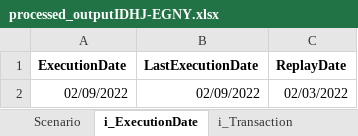
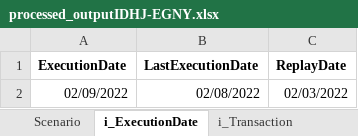
Before and after one commit to 19btech/subledger, an Excel workbook: model/processed_outputIDHJ-EGNY.xlsx, sheet i_ExecutionDate, drawn as a sheet; values as stored, in another font and other column widths than the file's, no borders; the diff names each change by its address in the sheet, - before the commit and + after, or states it on an @@ line.

Commit message:
Excel Test Driver changes

```diff
--- a/model/processed_outputIDHJ-EGNY.xlsx (sheet i_ExecutionDate)
+++ b/model/processed_outputIDHJ-EGNY.xlsx (sheet i_ExecutionDate)
-B2 (LastExecutionDate): 02/09/2022
+B2 (LastExecutionDate): 02/08/2022
```
Also changed, not shown: 35 other files.
